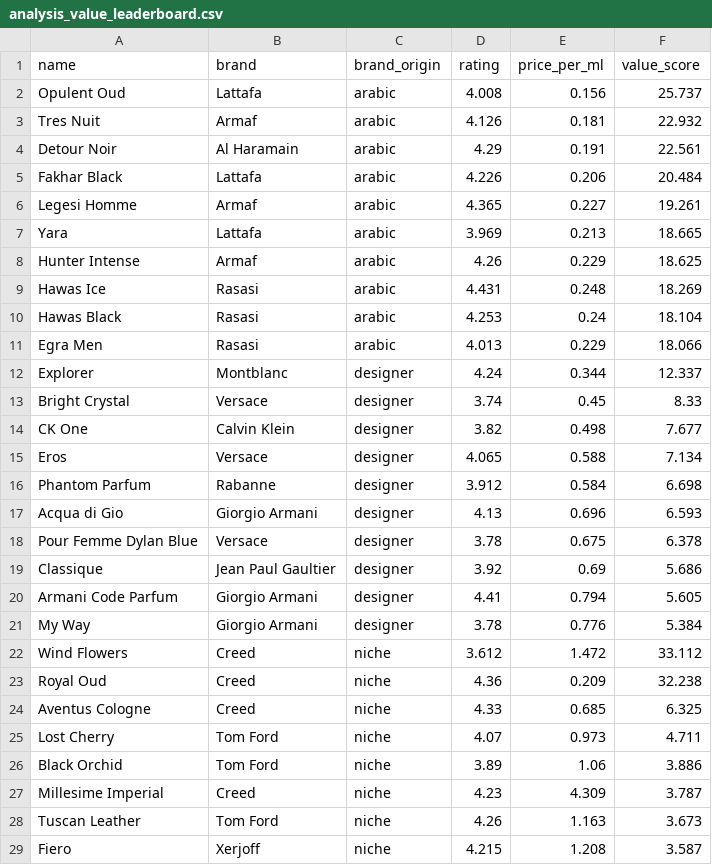
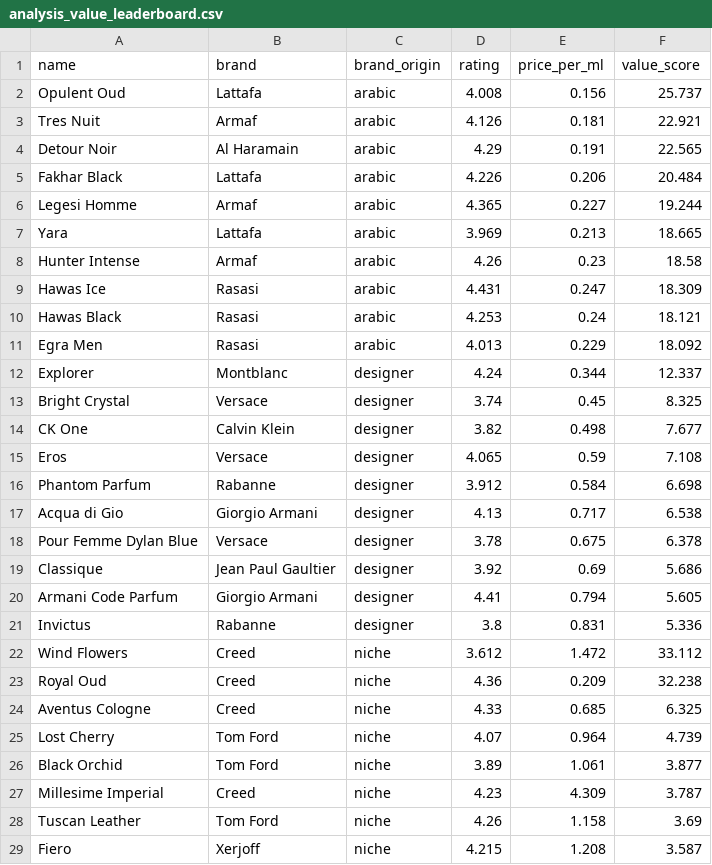
Before and after one commit to danteyamato1/fragrance-market-intelligence, a CSV file: cleaned_data/analysis_value_leaderboard.csv, drawn as a sheet; only a part is shown; the diff covers the shown part only.

```diff
--- a/cleaned_data/analysis_value_leaderboard.csv
+++ b/cleaned_data/analysis_value_leaderboard.csv
@@ -2,17 +2,17 @@ name,brand,brand_origin,rating,price_per_ml,value_score
 Opulent Oud,Lattafa,arabic,4.008,0.156,25.737
-Tres Nuit,Armaf,arabic,4.126,0.181,22.932
-Detour Noir,Al Haramain,arabic,4.29,0.191,22.561
+Tres Nuit,Armaf,arabic,4.126,0.181,22.921
+Detour Noir,Al Haramain,arabic,4.29,0.191,22.565
 Fakhar Black,Lattafa,arabic,4.226,0.206,20.484
-Legesi Homme,Armaf,arabic,4.365,0.227,19.261
+Legesi Homme,Armaf,arabic,4.365,0.227,19.244
 Yara,Lattafa,arabic,3.969,0.213,18.665
-Hunter Intense,Armaf,arabic,4.26,0.229,18.625
-Hawas Ice,Rasasi,arabic,4.431,0.248,18.269
-Hawas Black,Rasasi,arabic,4.253,0.24,18.104
-Egra Men,Rasasi,arabic,4.013,0.229,18.066
+Hunter Intense,Armaf,arabic,4.26,0.23,18.58
+Hawas Ice,Rasasi,arabic,4.431,0.247,18.309
+Hawas Black,Rasasi,arabic,4.253,0.24,18.121
+Egra Men,Rasasi,arabic,4.013,0.229,18.092
 Explorer,Montblanc,designer,4.24,0.344,12.337
-Bright Crystal,Versace,designer,3.74,0.45,8.33
+Bright Crystal,Versace,designer,3.74,0.45,8.325
 CK One,Calvin Klein,designer,3.82,0.498,7.677
-Eros,Versace,designer,4.065,0.588,7.134
+Eros,Versace,designer,4.065,0.59,7.108
 Phantom Parfum,Rabanne,designer,3.912,0.584,6.698
-Acqua di Gio,Giorgio Armani,designer,4.13,0.696,6.593
+Acqua di Gio,Giorgio Armani,designer,4.13,0.717,6.538
 Pour Femme Dylan Blue,Versace,designer,3.78,0.675,6.378
@@ -20,3 +20,3 @@ Classique,Jean Paul Gaultier,designer,3.92,0.69,5.686
 Armani Code Parfum,Giorgio Armani,designer,4.41,0.794,5.605
-My Way,Giorgio Armani,designer,3.78,0.776,5.384
+Invictus,Rabanne,designer,3.8,0.831,5.336
 Wind Flowers,Creed,niche,3.612,1.472,33.112
@@ -24,6 +24,6 @@ Royal Oud,Creed,niche,4.36,0.209,32.238
 Aventus Cologne,Creed,niche,4.33,0.685,6.325
-Lost Cherry,Tom Ford,niche,4.07,0.973,4.711
-Black Orchid,Tom Ford,niche,3.89,1.06,3.886
+Lost Cherry,Tom Ford,niche,4.07,0.964,4.739
+Black Orchid,Tom Ford,niche,3.89,1.061,3.877
 Millesime Imperial,Creed,niche,4.23,4.309,3.787
-Tuscan Leather,Tom Ford,niche,4.26,1.163,3.673
+Tuscan Leather,Tom Ford,niche,4.26,1.158,3.69
 Fiero,Xerjoff,niche,4.215,1.208,3.587
```
Also changed, not shown: 1 added row, 1 removed row and 2 edited cells elsewhere in this file, 10 other files.
